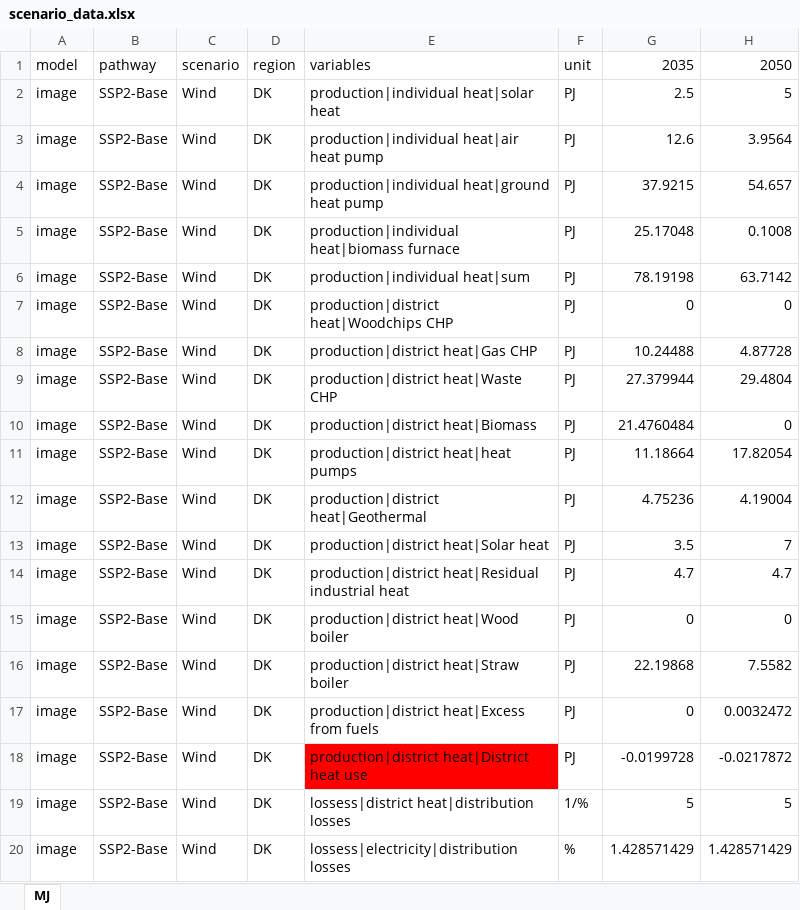
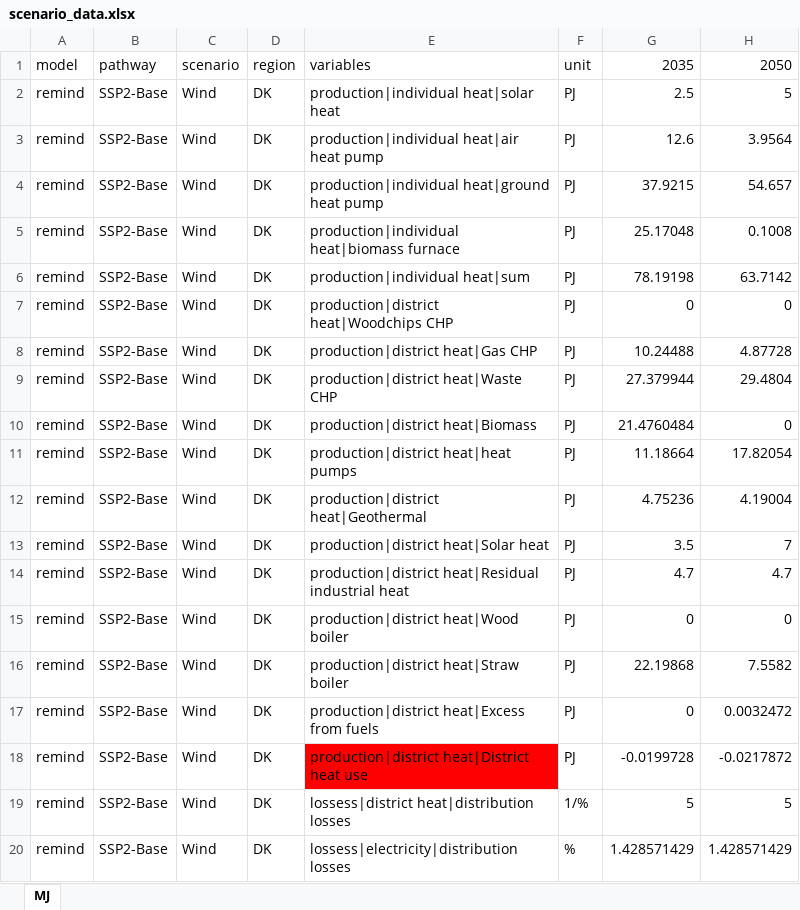
Before and after one commit to simb-sdu/DK-2050-scenarios, an Excel workbook: scenario_data/scenario_data.xlsx, sheet MJ, drawn as a sheet; values as stored, in another font and other column widths than the file's, no borders; the diff names each change by its address in the sheet, - before the commit and + after, or states it on an @@ line.

Commit message:
remind model

```diff
--- a/scenario_data/scenario_data.xlsx (sheet MJ)
+++ b/scenario_data/scenario_data.xlsx (sheet MJ)
-A2:A20: image
+A2:A20: remind
```
Also changed, not shown: 3 other files.
